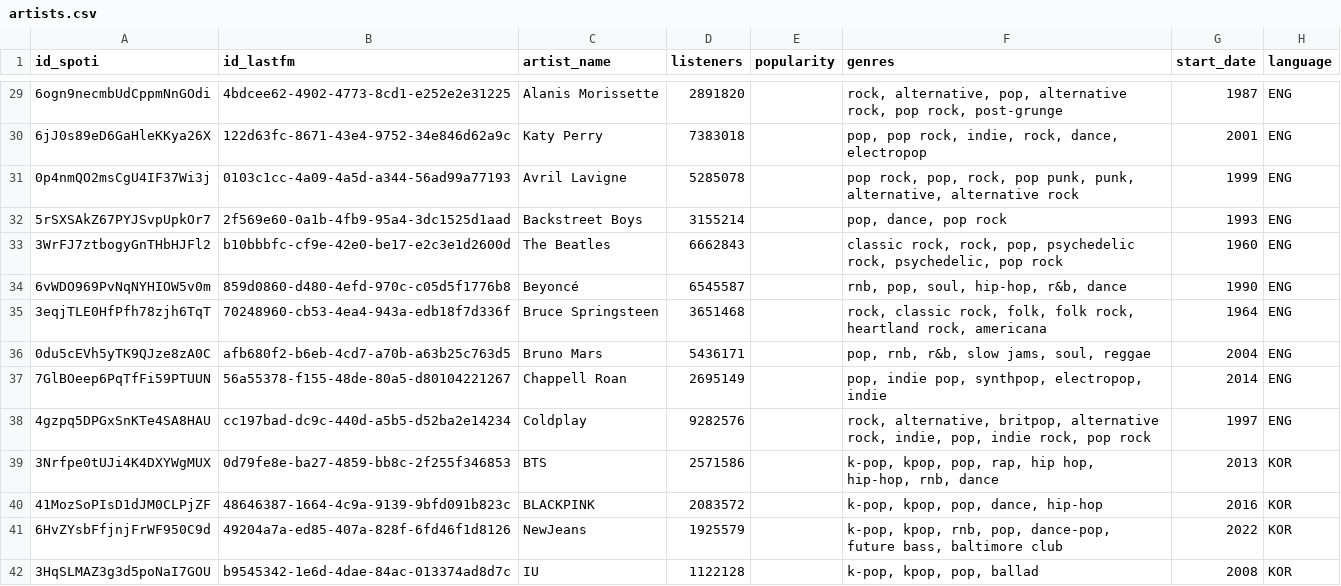
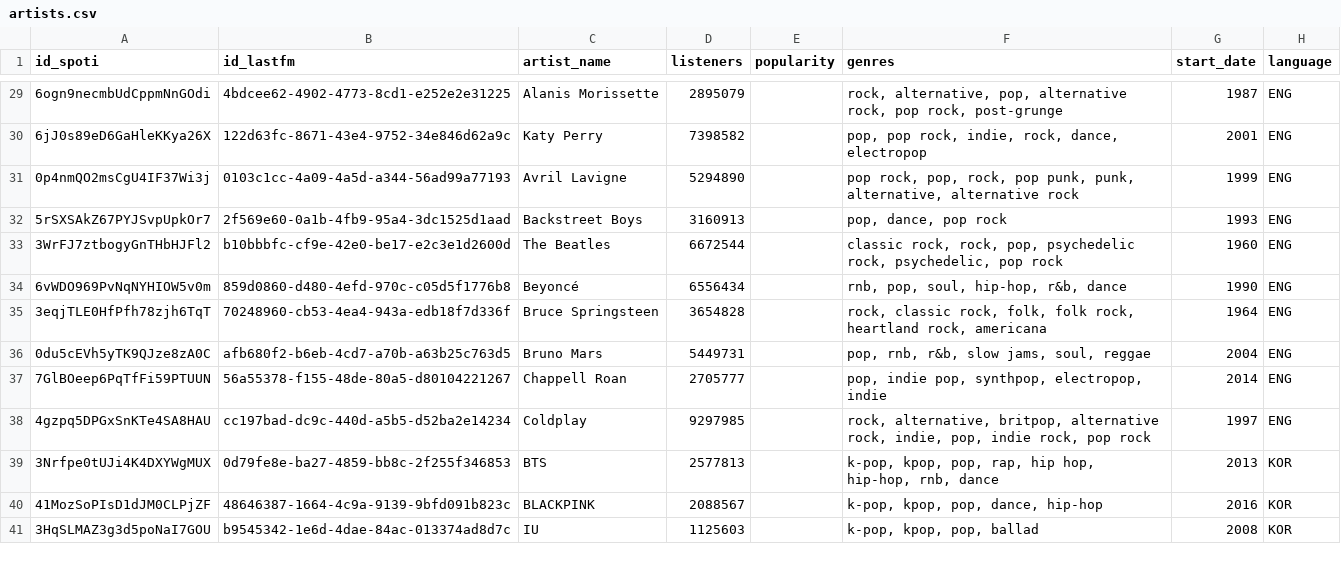
Before and after one commit to armiiin-13/artist-graph-analysis, a CSV file: data/output/artists.csv, drawn as a sheet; only a part is shown, gaps mark what is left out; the diff covers the shown part only.

```diff
--- a/data/output/artists.csv
+++ b/data/output/artists.csv
@@ -29,14 +29,13 @@ id_spoti,id_lastfm,artist_name,listeners,popularity,genres,start_date,language
-6ogn9necmbUdCppmNnGOdi,4bdcee62-4902-4773-8cd1-e252e2e31225,Alanis Morissette,2891820,,"rock, alternative, pop, alternative rock, pop rock, post-grunge",1987,ENG
-6jJ0s89eD6GaHleKKya26X,122d63fc-8671-43e4-9752-34e846d62a9c,Katy Perry,7383018,,"pop, pop rock, indie, rock, dance, electropop",2001,ENG
-0p4nmQO2msCgU4IF37Wi3j,0103c1cc-4a09-4a5d-a344-56ad99a77193,Avril Lavigne,5285078,,"pop rock, pop, rock, pop punk, punk, alternative, alternative rock",1999,ENG
-5rSXSAkZ67PYJSvpUpkOr7,2f569e60-0a1b-4fb9-95a4-3dc1525d1aad,Backstreet Boys,3155214,,"pop, dance, pop rock",1993,ENG
-3WrFJ7ztbogyGnTHbHJFl2,b10bbbfc-cf9e-42e0-be17-e2c3e1d2600d,The Beatles,6662843,,"classic rock, rock, pop, psychedelic rock, psychedelic, pop rock",1960,ENG
-6vWDO969PvNqNYHIOW5v0m,859d0860-d480-4efd-970c-c05d5f1776b8,Beyoncé,6545587,,"rnb, pop, soul, hip-hop, r&b, dance",1990,ENG
-3eqjTLE0HfPfh78zjh6TqT,70248960-cb53-4ea4-943a-edb18f7d336f,Bruce Springsteen,3651468,,"rock, classic rock, folk, folk rock, heartland rock, americana",1964,ENG
-0du5cEVh5yTK9QJze8zA0C,afb680f2-b6eb-4cd7-a70b-a63b25c763d5,Bruno Mars,5436171,,"pop, rnb, r&b, slow jams, soul, reggae",2004,ENG
-7GlBOeep6PqTfFi59PTUUN,56a55378-f155-48de-80a5-d80104221267,Chappell Roan,2695149,,"pop, indie pop, synthpop, electropop, indie",2014,ENG
-4gzpq5DPGxSnKTe4SA8HAU,cc197bad-dc9c-440d-a5b5-d52ba2e14234,Coldplay,9282576,,"rock, alternative, britpop, alternative rock, indie, pop, indie rock, pop rock",1997,ENG
-3Nrfpe0tUJi4K4DXYWgMUX,0d79fe8e-ba27-4859-bb8c-2f255f346853,BTS,2571586,,"k-pop, kpop, pop, rap, hip hop, hip-hop, rnb, dance",2013,KOR
-41MozSoPIsD1dJM0CLPjZF,48646387-1664-4c9a-9139-9bfd091b823c,BLACKPINK,2083572,,"k-pop, kpop, pop, dance, hip-hop",2016,KOR
-6HvZYsbFfjnjFrWF950C9d,49204a7a-ed85-407a-828f-6fd46f1d8126,NewJeans,1925579,,"k-pop, kpop, rnb, pop, dance-pop, future bass, baltimore club",2022,KOR
-3HqSLMAZ3g3d5poNaI7GOU,b9545342-1e6d-4dae-84ac-013374ad8d7c,IU,1122128,,"k-pop, kpop, pop, ballad",2008,KOR
+6ogn9necmbUdCppmNnGOdi,4bdcee62-4902-4773-8cd1-e252e2e31225,Alanis Morissette,2895079,,"rock, alternative, pop, alternative rock, pop rock, post-grunge",1987,ENG
+6jJ0s89eD6GaHleKKya26X,122d63fc-8671-43e4-9752-34e846d62a9c,Katy Perry,7398582,,"pop, pop rock, indie, rock, dance, electropop",2001,ENG
+0p4nmQO2msCgU4IF37Wi3j,0103c1cc-4a09-4a5d-a344-56ad99a77193,Avril Lavigne,5294890,,"pop rock, pop, rock, pop punk, punk, alternative, alternative rock",1999,ENG
+5rSXSAkZ67PYJSvpUpkOr7,2f569e60-0a1b-4fb9-95a4-3dc1525d1aad,Backstreet Boys,3160913,,"pop, dance, pop rock",1993,ENG
+3WrFJ7ztbogyGnTHbHJFl2,b10bbbfc-cf9e-42e0-be17-e2c3e1d2600d,The Beatles,6672544,,"classic rock, rock, pop, psychedelic rock, psychedelic, pop rock",1960,ENG
+6vWDO969PvNqNYHIOW5v0m,859d0860-d480-4efd-970c-c05d5f1776b8,Beyoncé,6556434,,"rnb, pop, soul, hip-hop, r&b, dance",1990,ENG
+3eqjTLE0HfPfh78zjh6TqT,70248960-cb53-4ea4-943a-edb18f7d336f,Bruce Springsteen,3654828,,"rock, classic rock, folk, folk rock, heartland rock, americana",1964,ENG
+0du5cEVh5yTK9QJze8zA0C,afb680f2-b6eb-4cd7-a70b-a63b25c763d5,Bruno Mars,5449731,,"pop, rnb, r&b, slow jams, soul, reggae",2004,ENG
+7GlBOeep6PqTfFi59PTUUN,56a55378-f155-48de-80a5-d80104221267,Chappell Roan,2705777,,"pop, indie pop, synthpop, electropop, indie",2014,ENG
+4gzpq5DPGxSnKTe4SA8HAU,cc197bad-dc9c-440d-a5b5-d52ba2e14234,Coldplay,9297985,,"rock, alternative, britpop, alternative rock, indie, pop, indie rock, pop rock",1997,ENG
+3Nrfpe0tUJi4K4DXYWgMUX,0d79fe8e-ba27-4859-bb8c-2f255f346853,BTS,2577813,,"k-pop, kpop, pop, rap, hip hop, hip-hop, rnb, dance",2013,KOR
+41MozSoPIsD1dJM0CLPjZF,48646387-1664-4c9a-9139-9bfd091b823c,BLACKPINK,2088567,,"k-pop, kpop, pop, dance, hip-hop",2016,KOR
+3HqSLMAZ3g3d5poNaI7GOU,b9545342-1e6d-4dae-84ac-013374ad8d7c,IU,1125603,,"k-pop, kpop, pop, ballad",2008,KOR
```
Also changed, not shown: 3 added rows, 2 removed rows and 92 edited cells elsewhere in this file, 3 other files.
